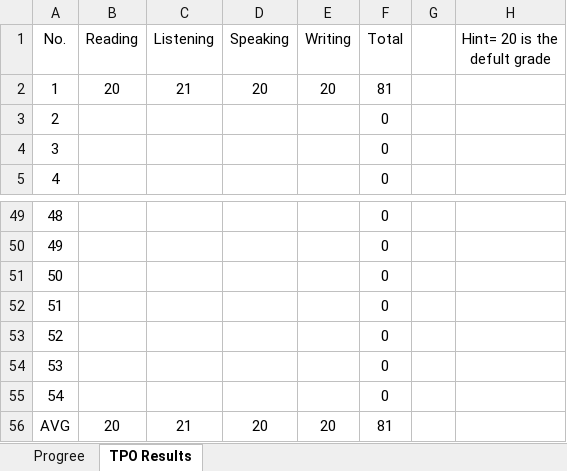
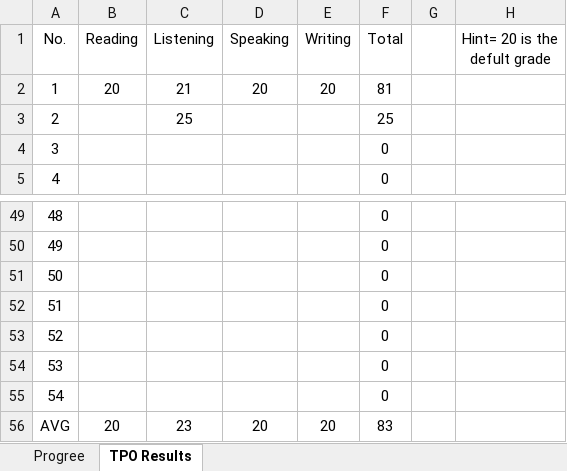
Before and after one commit to amirsojoodi/Manuals-and-Tutorials, an Excel workbook: TOEFL/Progress.xlsx, sheet TPO Results, drawn as a sheet; only a part is shown, gaps mark what is left out; values as stored, in another font and other column widths than the file's, no borders; table styles not drawn; the diff names each change by its address in the sheet, - before the commit and + after, or states it on an @@ line.

```diff
--- a/TOEFL/Progress.xlsx (sheet TPO Results)
+++ b/TOEFL/Progress.xlsx (sheet TPO Results)
-C3 (Listening): (empty)
+C3 (Listening): 25
-F3 (Total): 0
+F3 (Total): 25
-C56 (Listening): 21
+C56 (Listening): 23
-F56 (Total): 81
+F56 (Total): 83
```
Also changed, not shown: sheet Progree.
